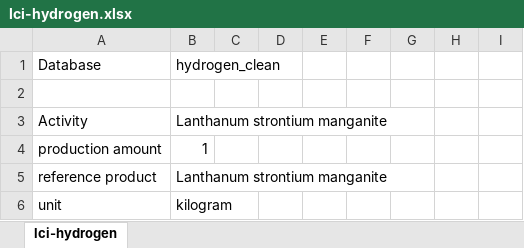
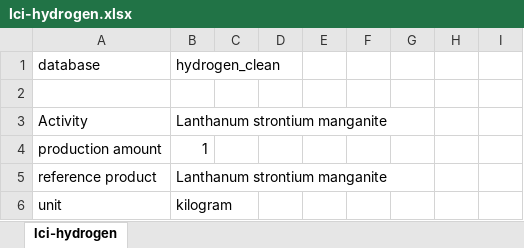
Before and after one commit to premise-community-scenarios/hydrogen-prospective-scenarios, an Excel workbook: inventories/lci-hydrogen.xlsx, sheet lci-hydrogen, drawn as a sheet; only a part is shown; values as stored, in another font and other column widths than the file's, no borders; the diff names each change by its address in the sheet, - before the commit and + after, or states it on an @@ line.

Commit message:
correct database field in inventories

```diff
--- a/inventories/lci-hydrogen.xlsx (sheet lci-hydrogen)
+++ b/inventories/lci-hydrogen.xlsx (sheet lci-hydrogen)
-A1: Database
+A1: database
```
Also changed, not shown: 1 other file.
